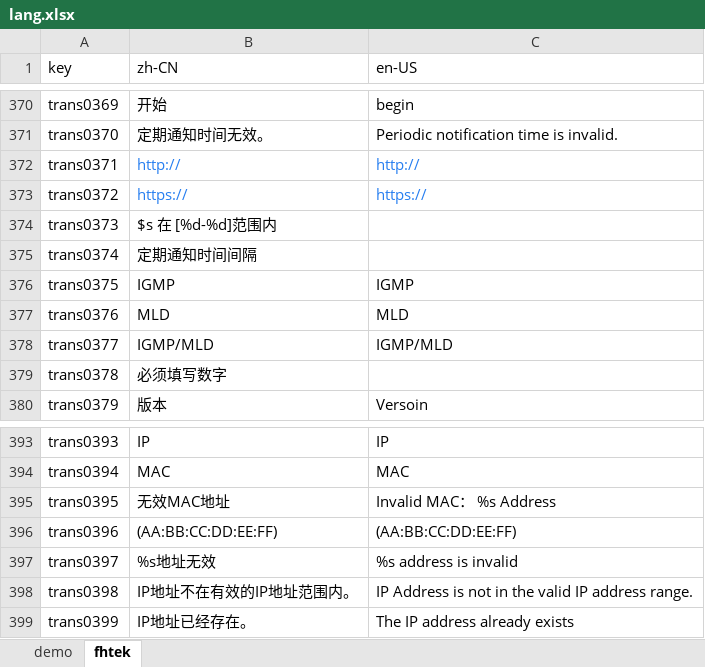
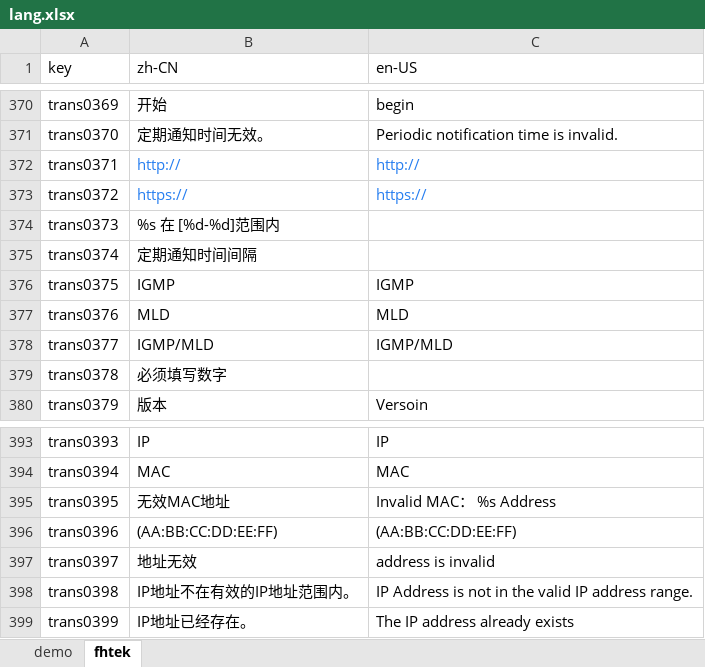
Before and after one commit to ytppp/fhtek-docs, an Excel workbook: lang.xlsx, sheet fhtek, drawn as a sheet; only a part is shown, gaps mark what is left out; values as stored, in another font and other column widths than the file's, no borders; the diff names each change by its address in the sheet, - before the commit and + after, or states it on an @@ line.

```diff
--- a/lang.xlsx (sheet fhtek)
+++ b/lang.xlsx (sheet fhtek)
-B374 (zh-CN): $s 在 [%d-%d]范围内
+B374 (zh-CN): %s 在 [%d-%d]范围内
-B397 (zh-CN): %s地址无效
+B397 (zh-CN): 地址无效
-C397 (en-US): %s address is invalid
+C397 (en-US): address is invalid
```
Also changed, not shown: 2 other files.
